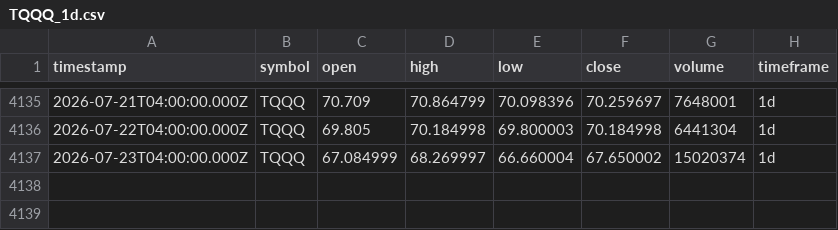
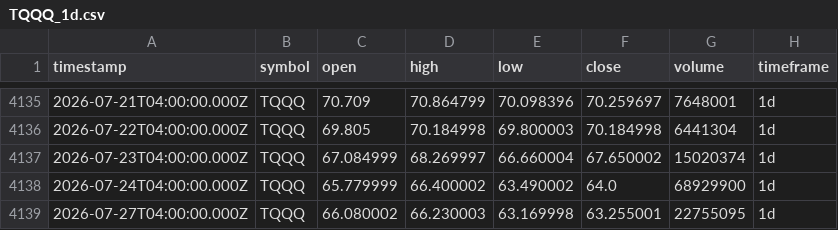
Before and after one commit to adad09382/tqqq-sniper, a CSV file: data/TQQQ_1d.csv, drawn as a sheet; only a part is shown, gaps mark what is left out.

```diff
--- a/data/TQQQ_1d.csv
+++ b/data/TQQQ_1d.csv
@@ -4137 +4137,3 @@ timestamp,symbol,open,high,low,close,volume,timeframe
 2026-07-23T04:00:00.000Z,TQQQ,67.084999,68.269997,66.660004,67.650002,15020374,1d
+2026-07-24T04:00:00.000Z,TQQQ,65.779999,66.400002,63.490002,64.0,68929900,1d
+2026-07-27T04:00:00.000Z,TQQQ,66.080002,66.230003,63.169998,63.255001,22755095,1d
```
Also changed, not shown: data/QQQ_1d.csv.
